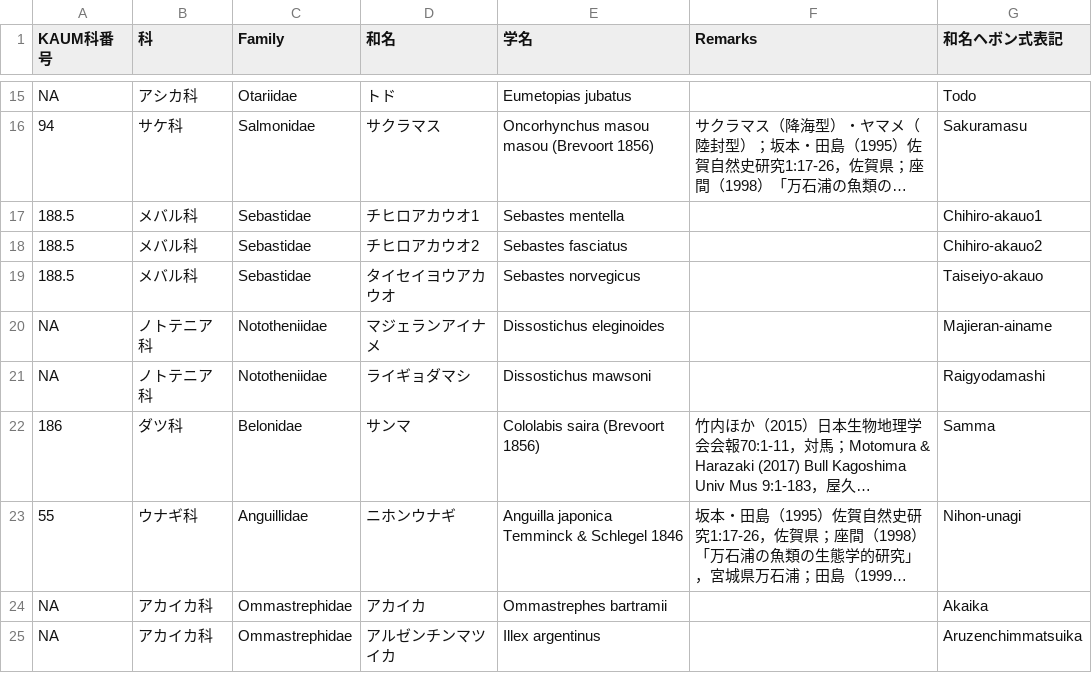
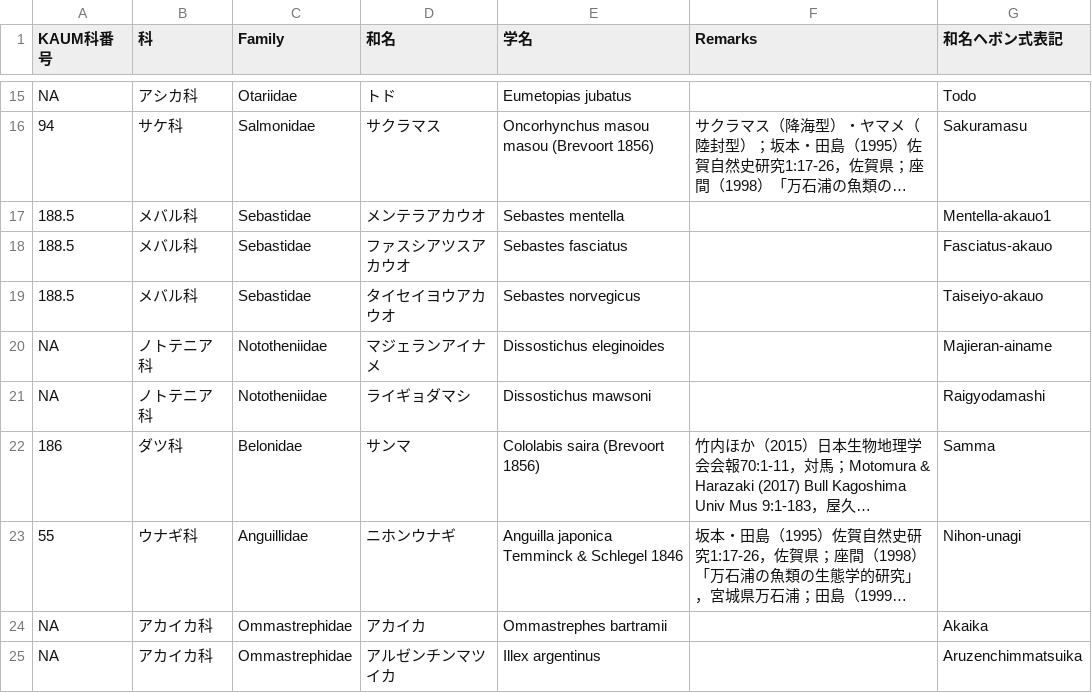
Before and after one commit to akihirao/FishGenBase, a CSV file: IntResourceList.csv, drawn as a sheet; only a part is shown, gaps mark what is left out; long unchanged cells end in …; the diff names each change by its address in the sheet, - before the commit and + after, or states it on an @@ line.

```diff
--- a/IntResourceList.csv
+++ b/IntResourceList.csv
-D17 (和名): チヒロアカウオ1
+D17 (和名): メンテラアカウオ
-G17 (和名ヘボン式表記): Chihiro-akauo1
+G17 (和名ヘボン式表記): Mentella-akauo1
-D18 (和名): チヒロアカウオ2
+D18 (和名): ファスシアツスアカウオ
-G18 (和名ヘボン式表記): Chihiro-akauo2
+G18 (和名ヘボン式表記): Fasciatus-akauo
```
Also changed, not shown: FRA200List_Kokushi.csv, FRA200List_Kokushi_Latin.csv, 6 other files.
